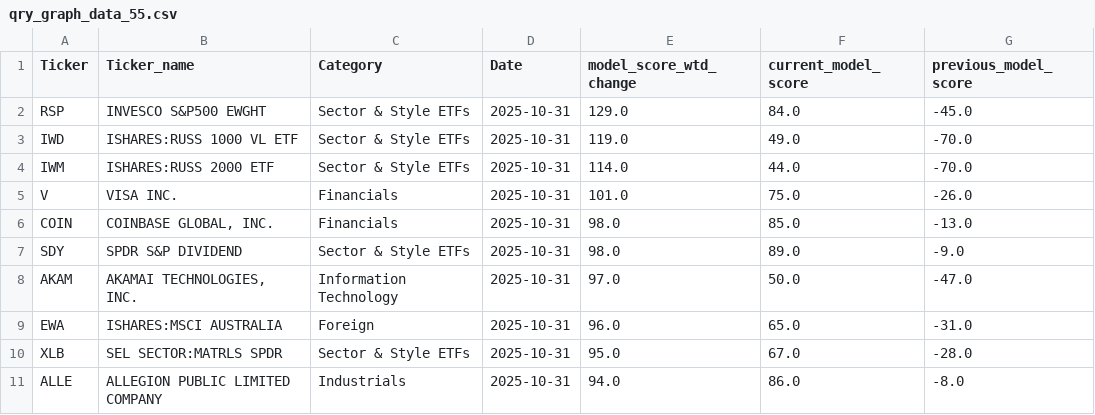
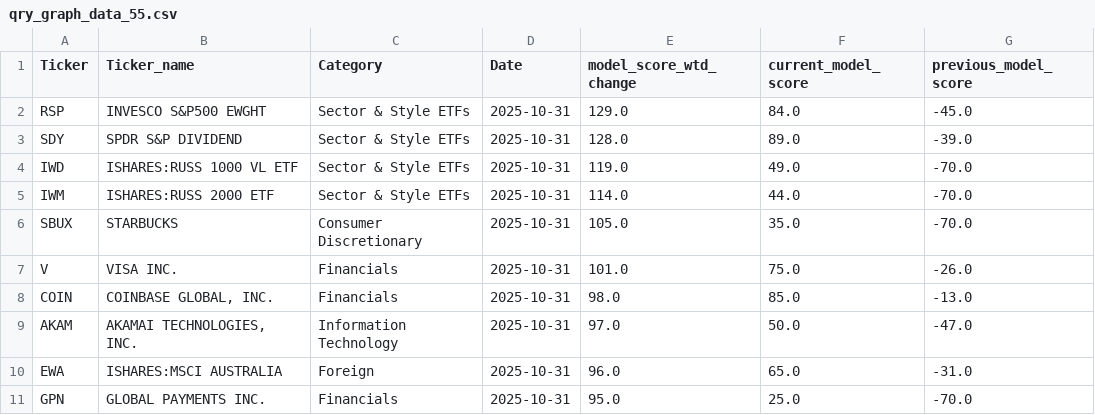
Before and after one commit to MarkmentumResearch/Demo, a CSV file: data/qry_graph_data_55.csv, drawn as a sheet; removed rows and columns are numbered as before the commit, all else as after; the diff names each change by its address in the sheet, - before the commit and + after, or states it on an @@ line.

```diff
--- a/data/qry_graph_data_55.csv
+++ b/data/qry_graph_data_55.csv
+row 3: SDY | SPDR S&P DIVIDEND | Sector & Style ETFs | 2025-10-31 | 128.0 | 89.0 | -39.0
+row 6: SBUX | STARBUCKS | Consumer Discretionary | 2025-10-31 | 105.0 | 35.0 | -70.0
-row 7: SDY | SPDR S&P DIVIDEND | Sector & Style ETFs | 2025-10-31 | 98.0 | 89.0 | -9.0
-row 10: XLB | SEL SECTOR:MATRLS SPDR | Sector & Style ETFs | 2025-10-31 | 95.0 | 67.0 | -28.0
-row 11: ALLE | ALLEGION PUBLIC LIMITED COMPANY | Industrials | 2025-10-31 | 94.0 | 86.0 | -8.0
+row 11: GPN | GLOBAL PAYMENTS INC. | Financials | 2025-10-31 | 95.0 | 25.0 | -70.0
```
Also changed, not shown: data/model_score_calc.csv, data/qry_graph_data_56.csv, 56 other files.
